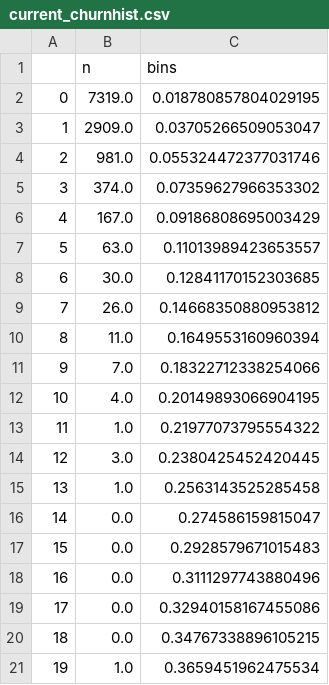
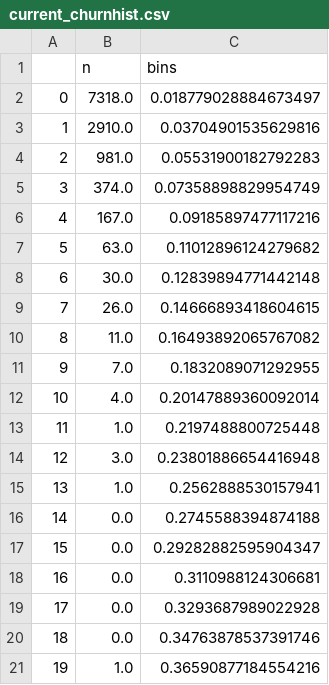
Before and after one commit to alejandro-armenta/churn, a CSV file: TestChurn0/current_churnhist.csv, drawn as a sheet.

```diff
--- a/TestChurn0/current_churnhist.csv
+++ b/TestChurn0/current_churnhist.csv
@@ -1,21 +1,21 @@
 ,n,bins
-0,7319.0,0.018780857804029195
-1,2909.0,0.03705266509053047
-2,981.0,0.055324472377031746
-3,374.0,0.07359627966353302
-4,167.0,0.09186808695003429
-5,63.0,0.11013989423653557
-6,30.0,0.12841170152303685
-7,26.0,0.14668350880953812
-8,11.0,0.1649553160960394
-9,7.0,0.18322712338254066
-10,4.0,0.20149893066904195
-11,1.0,0.21977073795554322
-12,3.0,0.2380425452420445
-13,1.0,0.2563143525285458
-14,0.0,0.274586159815047
-15,0.0,0.2928579671015483
-16,0.0,0.3111297743880496
-17,0.0,0.32940158167455086
-18,0.0,0.34767338896105215
-19,1.0,0.3659451962475534
+0,7318.0,0.018779028884673497
+1,2910.0,0.03704901535629816
+2,981.0,0.05531900182792283
+3,374.0,0.07358898829954749
+4,167.0,0.09185897477117216
+5,63.0,0.11012896124279682
+6,30.0,0.12839894771442148
+7,26.0,0.14666893418604615
+8,11.0,0.16493892065767082
+9,7.0,0.1832089071292955
+10,4.0,0.20147889360092014
+11,1.0,0.2197488800725448
+12,3.0,0.23801886654416948
+13,1.0,0.2562888530157941
+14,0.0,0.2745588394874188
+15,0.0,0.29282882595904347
+16,0.0,0.3110988124306681
+17,0.0,0.3293687989022928
+18,0.0,0.34763878537391746
+19,1.0,0.36590877184554216
```
Also changed, not shown: TestChurn0/logreg_summary.csv, TestChurn1/current_predictions.csv, 11 other files.
